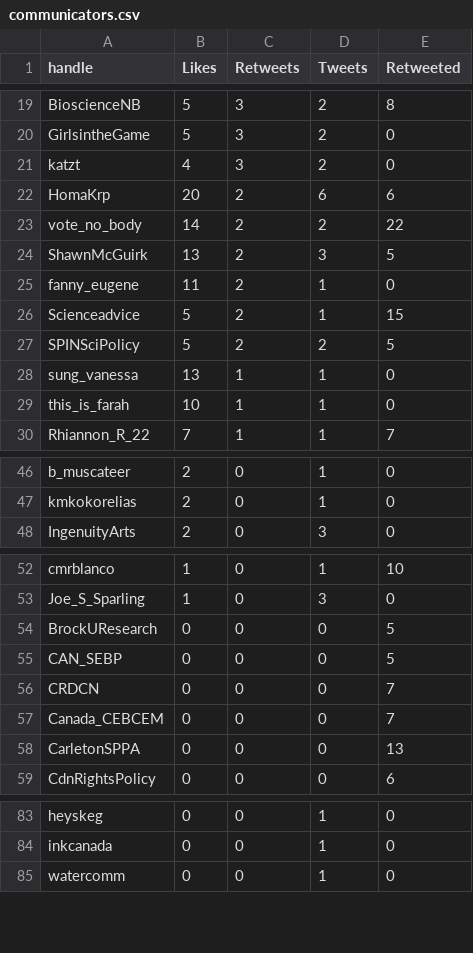
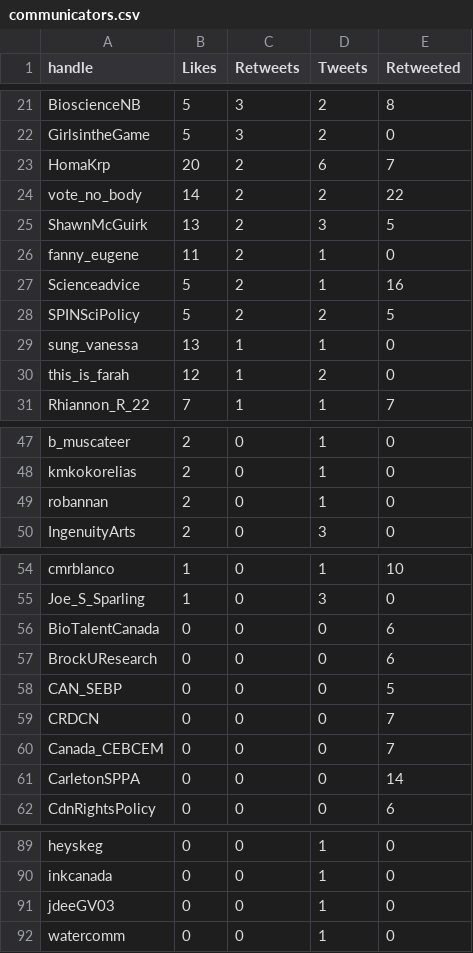
Before and after one commit to aaronjmaxwell/CSPC, a CSV file: data/communicators.csv, drawn as a sheet; only a part is shown, gaps mark what is left out; the diff covers the shown part only.

```diff
--- a/data/communicators.csv
+++ b/data/communicators.csv
@@ -20,4 +22,3 @@ BioscienceNB,5,3,2,8
 GirlsintheGame,5,3,2,0
-katzt,4,3,2,0
-HomaKrp,20,2,6,6
+HomaKrp,20,2,6,7
 vote_no_body,14,2,2,22
@@ -25,6 +26,6 @@ ShawnMcGuirk,13,2,3,5
 fanny_eugene,11,2,1,0
-Scienceadvice,5,2,1,15
+Scienceadvice,5,2,1,16
 SPINSciPolicy,5,2,2,5
 sung_vanessa,13,1,1,0
-this_is_farah,10,1,1,0
+this_is_farah,12,1,2,0
 Rhiannon_R_22,7,1,1,7
@@ -47,2 +48,3 @@ b_muscateer,2,0,1,0
 kmkokorelias,2,0,1,0
+robannan,2,0,1,0
 IngenuityArts,2,0,3,0
@@ -53,3 +55,4 @@ cmrblanco,1,0,1,10
 Joe_S_Sparling,1,0,3,0
-BrockUResearch,0,0,0,5
+BioTalentCanada,0,0,0,6
+BrockUResearch,0,0,0,6
 CAN_SEBP,0,0,0,5
@@ -57,3 +60,3 @@ CRDCN,0,0,0,7
 Canada_CEBCEM,0,0,0,7
-CarletonSPPA,0,0,0,13
+CarletonSPPA,0,0,0,14
 CdnRightsPolicy,0,0,0,6
@@ -84,2 +90,3 @@ heyskeg,0,0,1,0
 inkcanada,0,0,1,0
+jdeeGV03,0,0,1,0
 watercomm,0,0,1,0
```
Also changed, not shown: 6 added rows, 1 removed row and 8 edited cells elsewhere in this file, data/activity.csv, data/mentions.csv, 3 other files.
